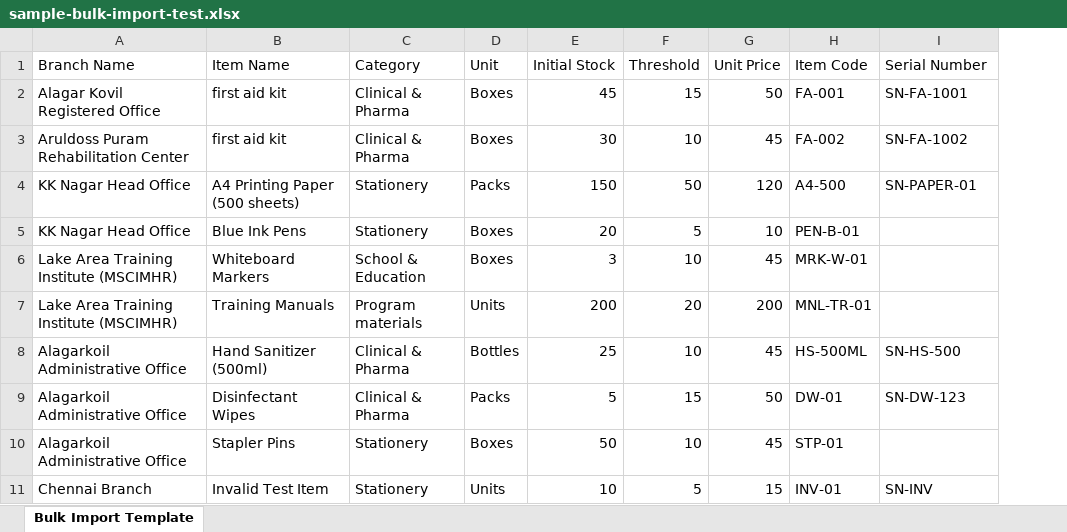
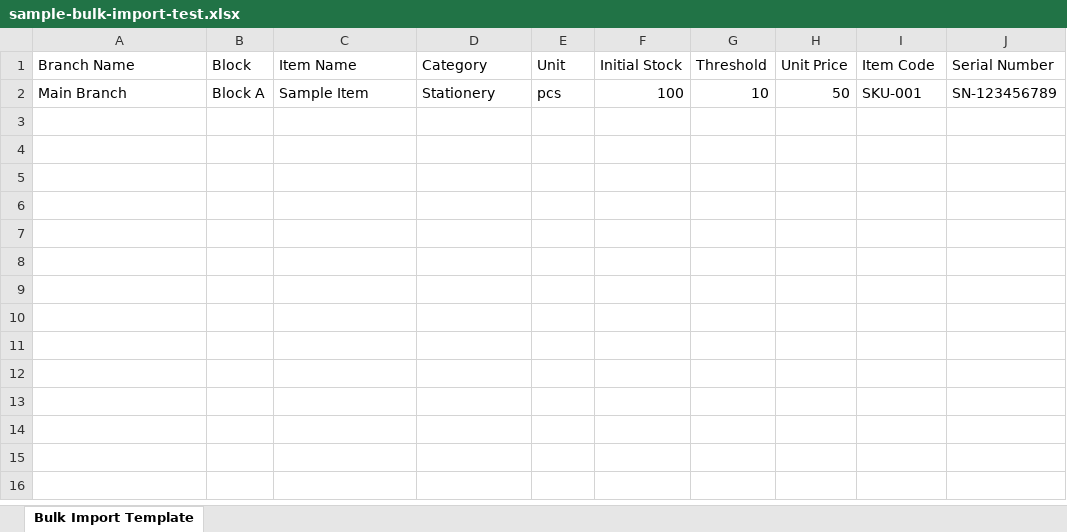
Before and after one commit to LanibanCOD02/Inventory_Management_System_2.0, an Excel workbook: sample-bulk-import-test.xlsx, sheet Bulk Import Template, drawn as a sheet; values as stored, in another font and other column widths than the file's, no borders; removed rows and columns are numbered as before the commit, all else as after; the diff names each change by its address in the sheet, - before the commit and + after, or states it on an @@ line.

```diff
--- a/sample-bulk-import-test.xlsx (sheet Bulk Import Template)
+++ b/sample-bulk-import-test.xlsx (sheet Bulk Import Template)
+column B (Block), empty
-row 2: Alagar Kovil Registered Office | first aid kit | Clinical & Pharma | Boxes | 45 | 15 | 50 | FA-001 | SN-FA-1001
-row 3: Aruldoss Puram Rehabilitation Center | first aid kit | Clinical & Pharma | Boxes | 30 | 10 | 45 | FA-002 | SN-FA-1002
-row 4: KK Nagar Head Office | A4 Printing Paper (500 sheets) | Stationery | Packs | 150 | 50 | 120 | A4-500 | SN-PAPER-01
-row 5: KK Nagar Head Office | Blue Ink Pens | Stationery | Boxes | 20 | 5 | 10 | PEN-B-01
-row 6: Lake Area Training Institute (MSCIMHR) | Whiteboard Markers | School & Education | Boxes | 3 | 10 | 45 | MRK-W-01
-row 7: Lake Area Training Institute (MSCIMHR) | Training Manuals | Program materials | Units | 200 | 20 | 200 | MNL-TR-01
-row 8: Alagarkoil Administrative Office | Hand Sanitizer (500ml) | Clinical & Pharma | Bottles | 25 | 10 | 45 | HS-500ML | SN-HS-500
-row 9: Alagarkoil Administrative Office | Disinfectant Wipes | Clinical & Pharma | Packs | 5 | 15 | 50 | DW-01 | SN-DW-123
-row 10: Alagarkoil Administrative Office | Stapler Pins | Stationery | Boxes | 50 | 10 | 45 | STP-01
-row 11: Chennai Branch | Invalid Test Item | Stationery | Units | 10 | 5 | 15 | INV-01 | SN-INV
+row 2: Main Branch | Block A | Sample Item | Stationery | pcs | 100 | 10 | 50 | SKU-001 | SN-123456789
```
Also changed, not shown: test.xlsx, 1 other file.
